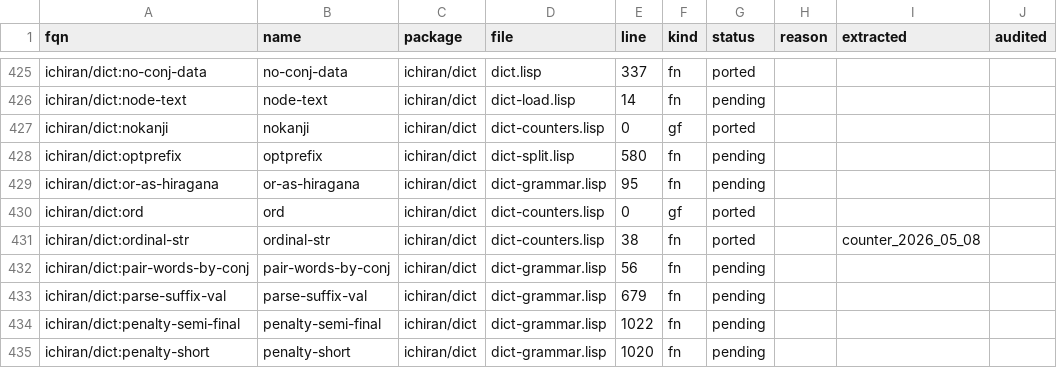
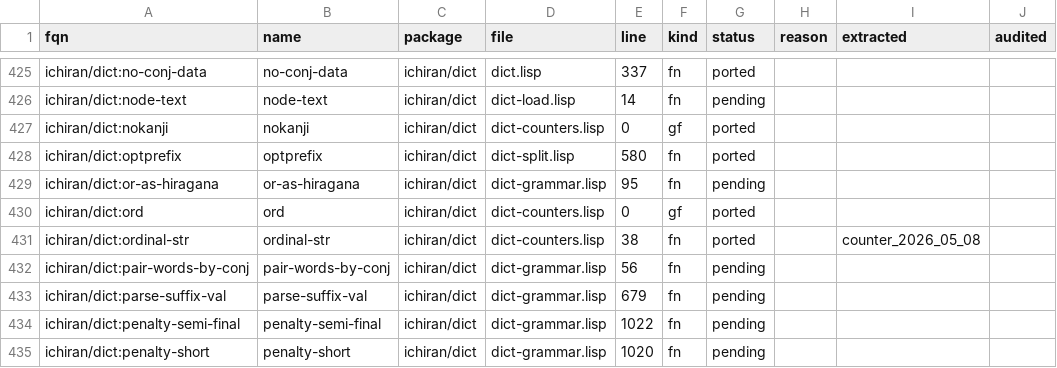
Before and after one commit to davidrideout/kaniran, a CSV file: reverse/scripts/symbols.csv, drawn as a sheet; only a part is shown, gaps mark what is left out.

```diff
--- a/reverse/scripts/symbols.csv
+++ b/reverse/scripts/symbols.csv
@@ -427,3 +427,3 @@ ichiran/dict:node-text,node-text,ichiran/dict,dict-load.lisp,14,fn,pending,,,
 ichiran/dict:nokanji,nokanji,ichiran/dict,dict-counters.lisp,0,gf,ported,,,
-ichiran/dict:optprefix,optprefix,ichiran/dict,dict-split.lisp,580,fn,pending,,,
+ichiran/dict:optprefix,optprefix,ichiran/dict,dict-split.lisp,580,fn,ported,,,
 ichiran/dict:or-as-hiragana,or-as-hiragana,ichiran/dict,dict-grammar.lisp,95,fn,pending,,,
```
Also changed, not shown: 3 other files.
